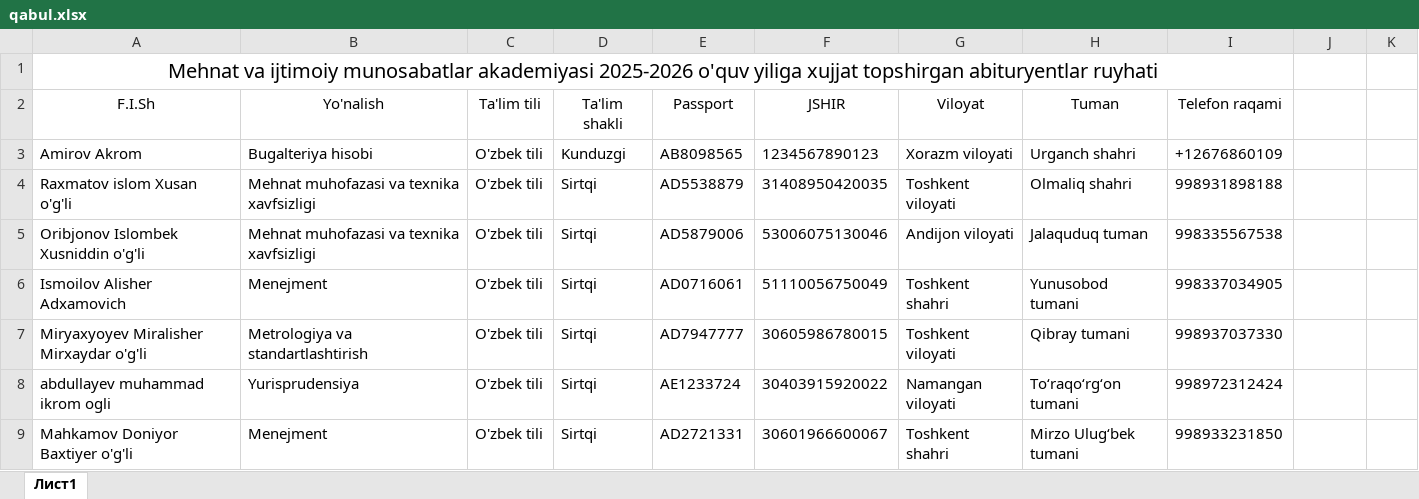
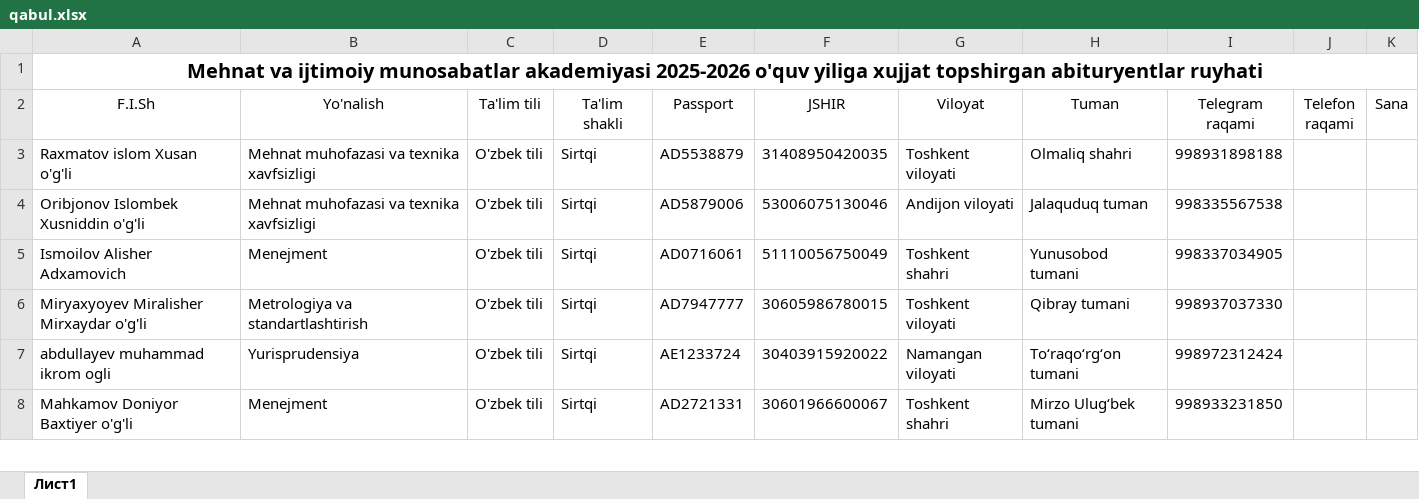
Before and after one commit to AkrombekAmirov/MIMA_Bot, an Excel workbook: file_service/qabul.xlsx, sheet Лист1, drawn as a sheet; only a part is shown; values as stored, in another font and other column widths than the file's, no borders; the diff names each change by its address in the sheet, - before the commit and + after, or states it on an @@ line.

```diff
--- a/file_service/qabul.xlsx (sheet Лист1)
+++ b/file_service/qabul.xlsx (sheet Лист1)
-A1 bold: off
+A1 bold: on
-A1:I1 merged
+A1:K1 merged
-I2: Telefon raqami
+I2: Telegram raqami
-J2: (empty)
+J2: Telefon raqami
-K2: (empty)
+K2: Sana
-row 3: Amirov Akrom | Bugalteriya hisobi | O'zbek tili | Kunduzgi | AB8098565 | 1234567890123 | Xorazm viloyati | Urganch shahri | +12676860109
```
Also changed, not shown: 2 other files.
